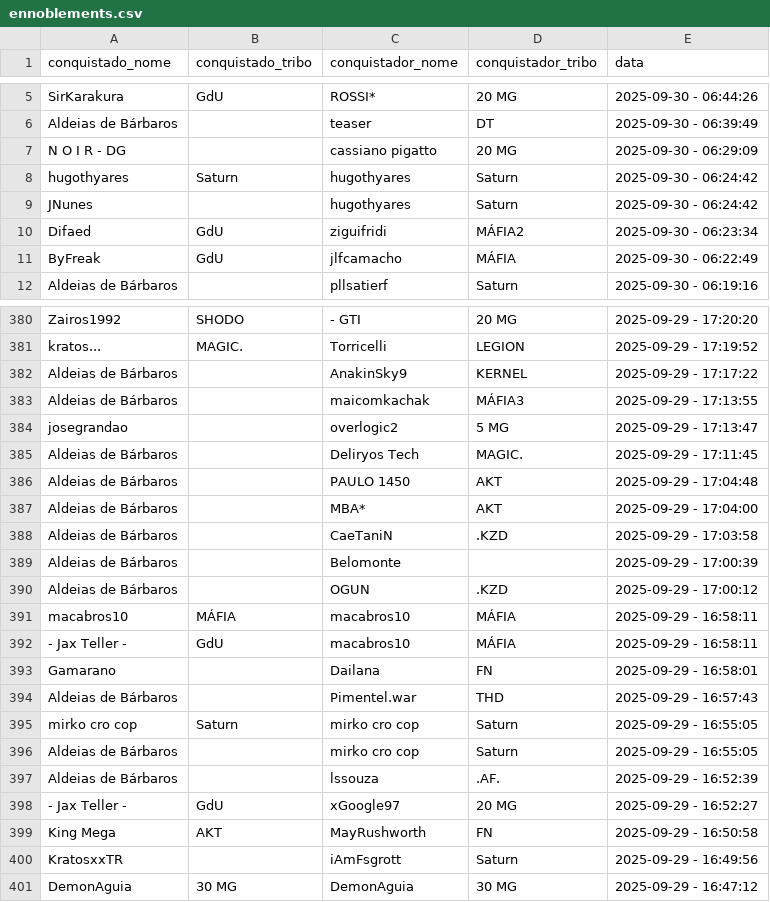
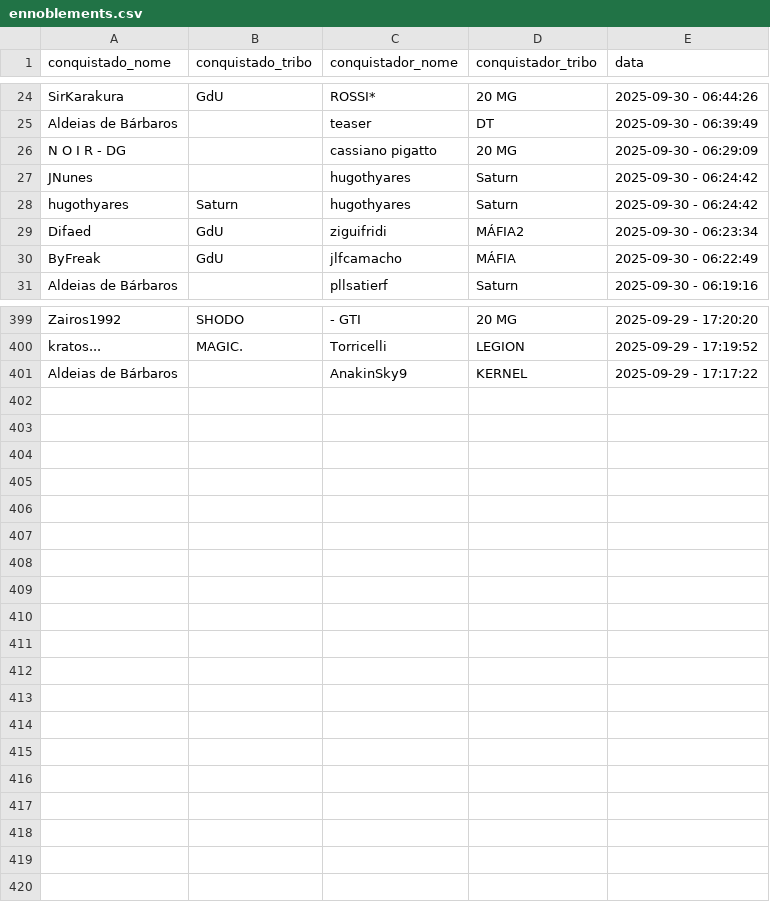
Before and after one commit to pedrodnsilveira/dashboardTW, a CSV file: ennoblements.csv, drawn as a sheet; only a part is shown, gaps mark what is left out; the diff covers the shown part only.

```diff
--- a/ennoblements.csv
+++ b/ennoblements.csv
@@ -7,4 +26,4 @@ Aldeias de Bárbaros;;teaser;DT;2025-09-30 - 06:39:49
 N O I R - DG;;cassiano pigatto;20 MG;2025-09-30 - 06:29:09
+JNunes;;hugothyares;Saturn;2025-09-30 - 06:24:42
 hugothyares;Saturn;hugothyares;Saturn;2025-09-30 - 06:24:42
-JNunes;;hugothyares;Saturn;2025-09-30 - 06:24:42
 Difaed;GdU;ziguifridi;MÁFIA2;2025-09-30 - 06:23:34
@@ -382,20 +401 @@ kratos...;MAGIC.;Torricelli;LEGION;2025-09-29 - 17:19:52
 Aldeias de Bárbaros;;AnakinSky9;KERNEL;2025-09-29 - 17:17:22
-Aldeias de Bárbaros;;maicomkachak;MÁFIA3;2025-09-29 - 17:13:55
-josegrandao;;overlogic2;5 MG;2025-09-29 - 17:13:47
-Aldeias de Bárbaros;;Deliryos Tech;MAGIC.;2025-09-29 - 17:11:45
-Aldeias de Bárbaros;;PAULO 1450;AKT;2025-09-29 - 17:04:48
-Aldeias de Bárbaros;;MBA*;AKT;2025-09-29 - 17:04:00
-Aldeias de Bárbaros;;CaeTaniN;.KZD;2025-09-29 - 17:03:58
-Aldeias de Bárbaros;;Belomonte;;2025-09-29 - 17:00:39
-Aldeias de Bárbaros;;OGUN;.KZD;2025-09-29 - 17:00:12
-macabros10;MÁFIA;macabros10;MÁFIA;2025-09-29 - 16:58:11
-- Jax Teller -;GdU;macabros10;MÁFIA;2025-09-29 - 16:58:11
-Gamarano;;Dailana;FN;2025-09-29 - 16:58:01
-Aldeias de Bárbaros;;Pimentel.war;THD;2025-09-29 - 16:57:43
-mirko cro cop;Saturn;mirko cro cop;Saturn;2025-09-29 - 16:55:05
-Aldeias de Bárbaros;;mirko cro cop;Saturn;2025-09-29 - 16:55:05
-Aldeias de Bárbaros;;lssouza;.AF.;2025-09-29 - 16:52:39
-- Jax Teller -;GdU;xGoogle97;20 MG;2025-09-29 - 16:52:27
-King Mega;AKT;MayRushworth;FN;2025-09-29 - 16:50:58
-KratosxxTR;;iAmFsgrott;Saturn;2025-09-29 - 16:49:56
-DemonAguia;30 MG;DemonAguia;30 MG;2025-09-29 - 16:47:12
```
Also changed, not shown: 19 added rows, 9 moved rows and 4 edited cells elsewhere in this file.
